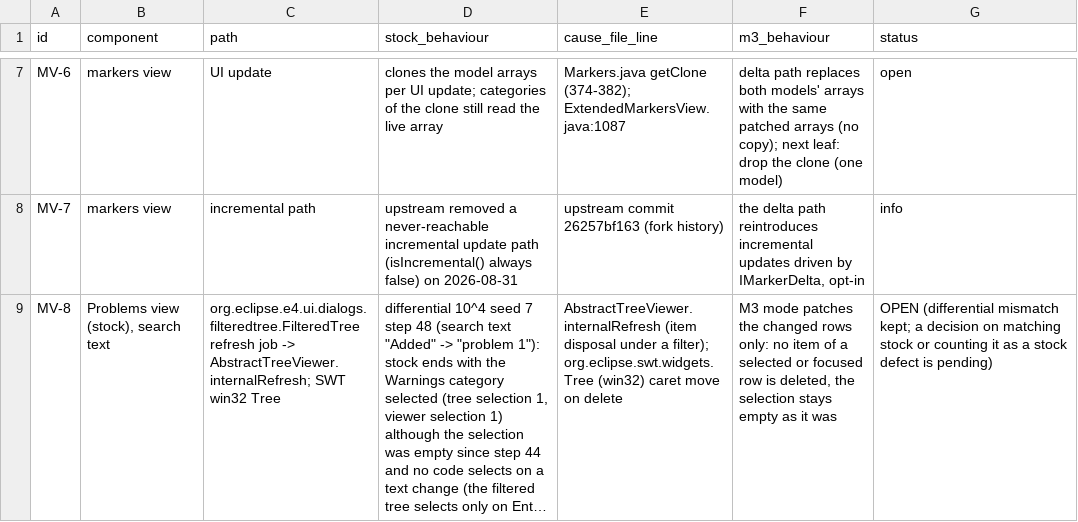
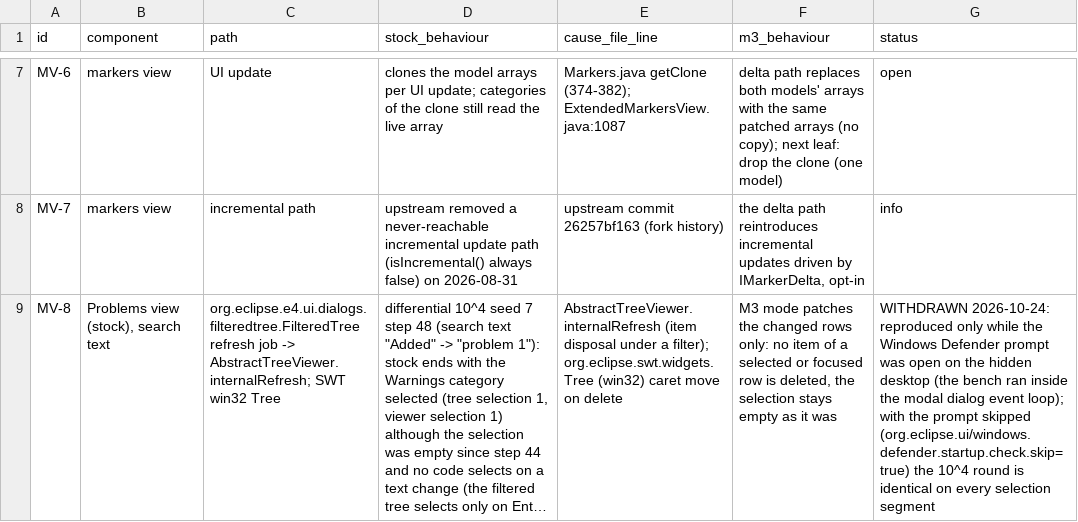
Before and after one commit to hsoliwal/eclipse.platform.ui, a TSV file: docs/m3/markers-view/UPSTREAM_DEFECTS.tsv, drawn as a sheet; only a part is shown, gaps mark what is left out; long unchanged cells end in …; the diff names each change by its address in the sheet, - before the commit and + after, or states it on an @@ line.

Commit message:
Problems view proof: 10^4 differential identical (69/69, 0 fallbacks); MV-8 withdrawn; API matrix differential cells filled; PR body

```diff
--- a/docs/m3/markers-view/UPSTREAM_DEFECTS.tsv
+++ b/docs/m3/markers-view/UPSTREAM_DEFECTS.tsv
-G9 (status): OPEN (differential mismatch kept; a decision on matching stock or counting it as a stock defect is pending)
+G9 (status): WITHDRAWN 2026-10-24: reproduced only while the Windows Defender prompt was open on the hidden desktop (the bench ran inside the modal dialog event loop); with the prompt skipped (org.eclipse.ui/windows.defender.startup.check.skip=true) the 10^4 round is identical on every selection segment
```
Also changed, not shown: 3 other files.
